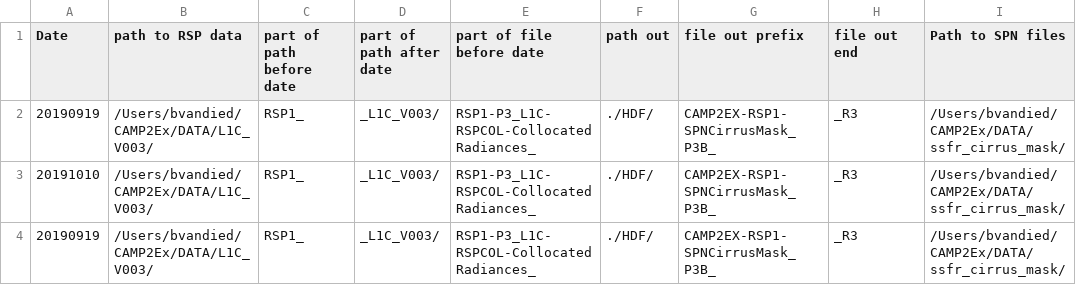
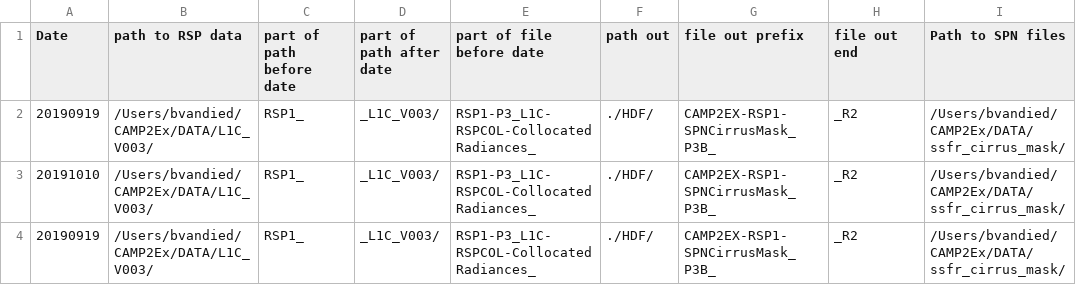
Before and after one commit to bastiaanvd/IDL_CAMP2EX, a CSV file: settings_cirrus_mask.csv, drawn as a sheet.

Commit message:
Update settings_cirrus_mask.csv

```diff
--- a/settings_cirrus_mask.csv
+++ b/settings_cirrus_mask.csv
@@ -1,4 +1,4 @@
 Date,path to RSP data,part of path before date,part of path after date,part of file before date,path out,file out prefix,file out end,Path to SPN files
-20190919,/Users/bvandied/CAMP2Ex/DATA/L1C_V003/,RSP1_,_L1C_V003/,RSP1-P3_L1C-RSPCOL-CollocatedRadiances_,./HDF/,CAMP2EX-RSP1-SPNCirrusMask_P3B_,_R3,/Users/bvandied/CAMP2Ex/DATA/ssfr_cirrus_mask/
-20191010,/Users/bvandied/CAMP2Ex/DATA/L1C_V003/,RSP1_,_L1C_V003/,RSP1-P3_L1C-RSPCOL-CollocatedRadiances_,./HDF/,CAMP2EX-RSP1-SPNCirrusMask_P3B_,_R3,/Users/bvandied/CAMP2Ex/DATA/ssfr_cirrus_mask/
-20190919,/Users/bvandied/CAMP2Ex/DATA/L1C_V003/,RSP1_,_L1C_V003/,RSP1-P3_L1C-RSPCOL-CollocatedRadiances_,./HDF/,CAMP2EX-RSP1-SPNCirrusMask_P3B_,_R3,/Users/bvandied/CAMP2Ex/DATA/ssfr_cirrus_mask/
+20190919,/Users/bvandied/CAMP2Ex/DATA/L1C_V003/,RSP1_,_L1C_V003/,RSP1-P3_L1C-RSPCOL-CollocatedRadiances_,./HDF/,CAMP2EX-RSP1-SPNCirrusMask_P3B_,_R2,/Users/bvandied/CAMP2Ex/DATA/ssfr_cirrus_mask/
+20191010,/Users/bvandied/CAMP2Ex/DATA/L1C_V003/,RSP1_,_L1C_V003/,RSP1-P3_L1C-RSPCOL-CollocatedRadiances_,./HDF/,CAMP2EX-RSP1-SPNCirrusMask_P3B_,_R2,/Users/bvandied/CAMP2Ex/DATA/ssfr_cirrus_mask/
+20190919,/Users/bvandied/CAMP2Ex/DATA/L1C_V003/,RSP1_,_L1C_V003/,RSP1-P3_L1C-RSPCOL-CollocatedRadiances_,./HDF/,CAMP2EX-RSP1-SPNCirrusMask_P3B_,_R2,/Users/bvandied/CAMP2Ex/DATA/ssfr_cirrus_mask/
```
